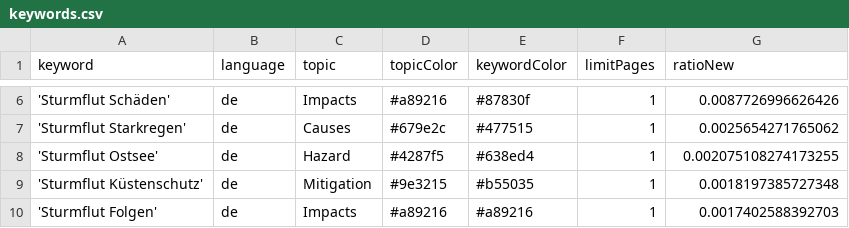
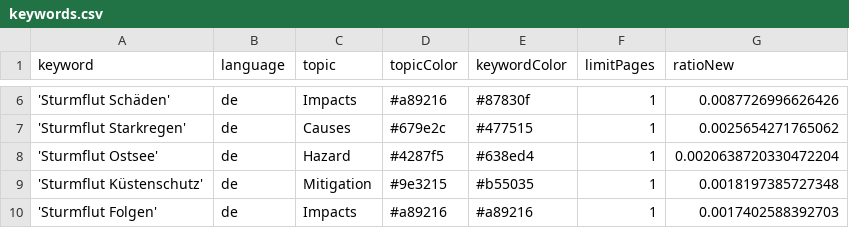
Before and after one commit to MomoMusic/surgeIsComing, a CSV file: keywords.csv, drawn as a sheet; only a part is shown, gaps mark what is left out.

Commit message:
Commit from GitHub Actions (harvest:0.0)

```diff
--- a/keywords.csv
+++ b/keywords.csv
@@ -7,3 +7,3 @@ keyword,language,topic,topicColor,keywordColor,limitPages,ratioNew
 'Sturmflut Starkregen',de,Causes,#679e2c,#477515,1,0.0025654271765062
-'Sturmflut Ostsee',de,Hazard,#4287f5,#638ed4,1,0.002075108274173255
+'Sturmflut Ostsee',de,Hazard,#4287f5,#638ed4,1,0.0020638720330472204
 'Sturmflut Küstenschutz',de,Mitigation,#9e3215,#b55035,1,0.0018197385727348
```
